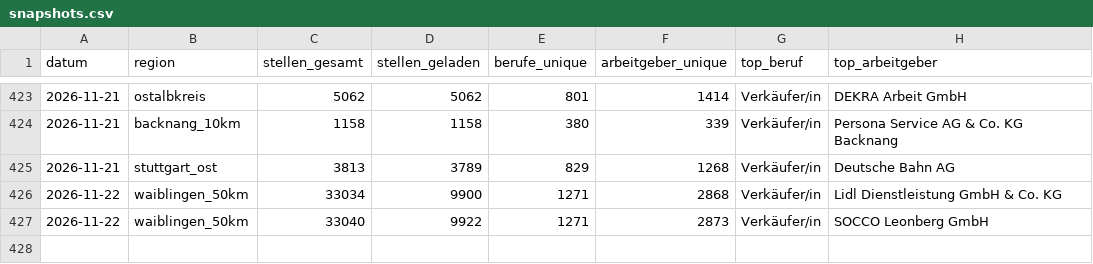
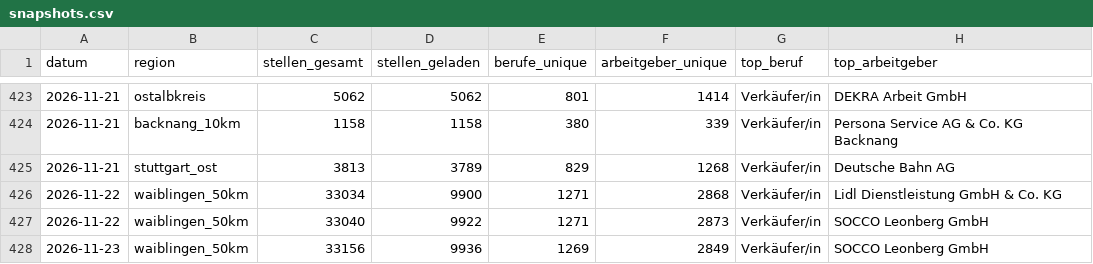
Before and after one commit to Penetrationpasi-hub/Jobs, a CSV file: data/snapshots.csv, drawn as a sheet; only a part is shown, gaps mark what is left out; the diff names each change by its address in the sheet, - before the commit and + after, or states it on an @@ line.

```diff
--- a/data/snapshots.csv
+++ b/data/snapshots.csv
+row 428: 2026-11-23 | waiblingen_50km | 33156 | 9936 | 1269 | 2849 | Verkäufer/in | SOCCO Leonberg GmbH
```
Also changed, not shown: data/snapshots_50km.csv, 9 other files.
